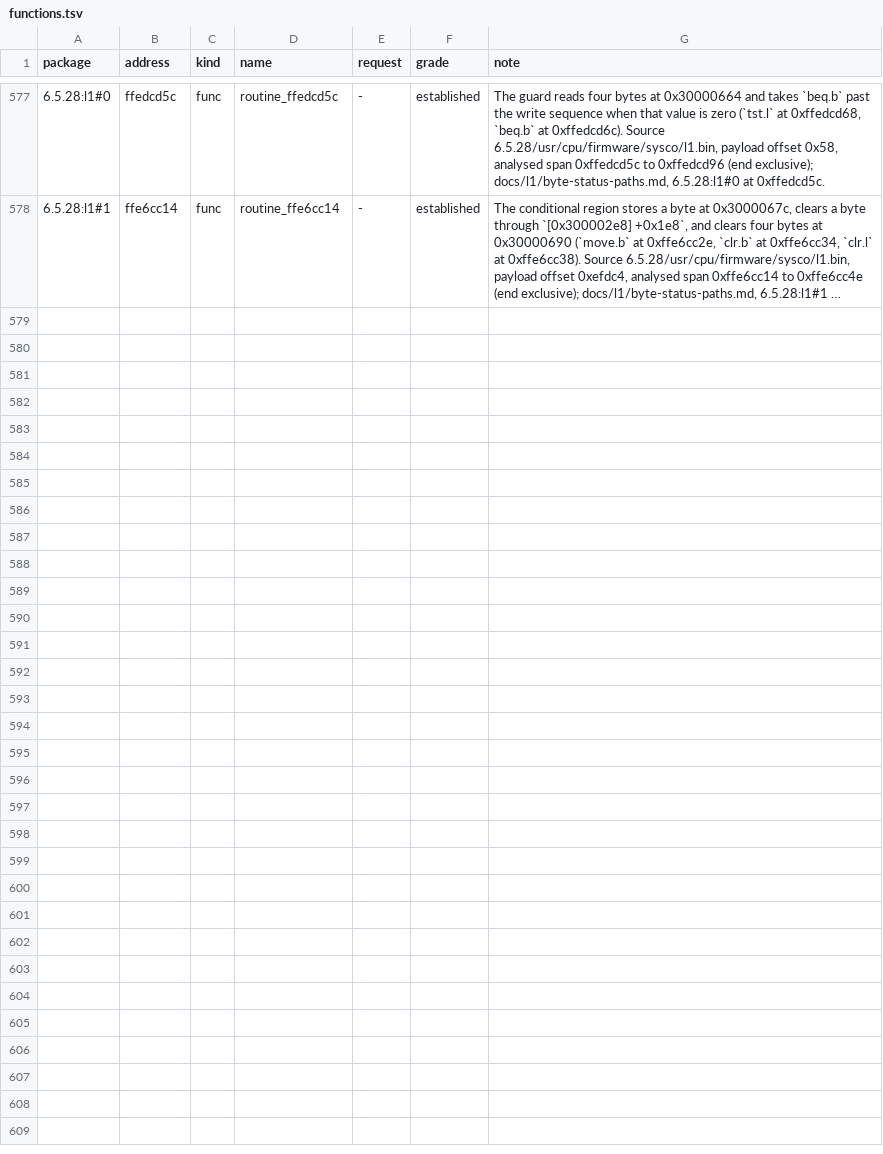
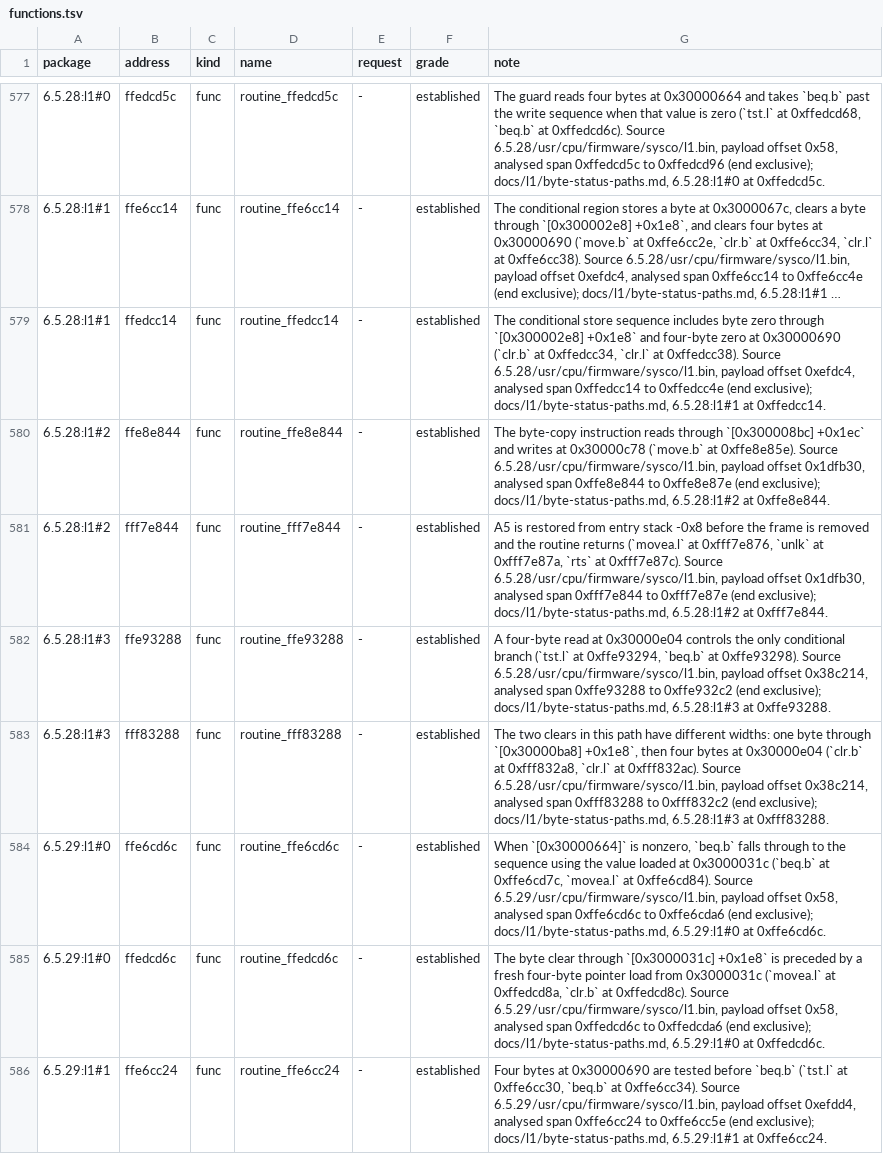
Before and after one commit to jamesbraid/sysco, a TSV file: docs/l1/functions.tsv, drawn as a sheet; only a part is shown, gaps mark what is left out; long unchanged cells end in …; the diff covers the shown part only; the diff names each change by its address in the sheet, - before the commit and + after, or states it on an @@ line.

Commit message:
docs/l1: extend byte-copy notes across later packages
Record these package and ROM locations with their own pointer loads and
store sites. The per-package addresses let callers be traced without
borrowing the reference image's layout or assigning unproved device roles.

```diff
--- a/docs/l1/functions.tsv
+++ b/docs/l1/functions.tsv
+row 579: 6.5.28:l1#1 | ffedcc14 | func | routine_ffedcc14 | - | established | The conditional store sequence includes byte zero through `[0x300002e8] +0x1e8` and four-byte zero at 0x30000690 (`clr.b` at 0xffedcc34, `clr.l` at 0xffedcc38). Source 6.5.28/usr/cpu/firmware/sysco/l1.bin, payload offset 0xefdc4, analysed span 0xffedcc14 to 0xffedcc4e (end exclusive); docs/l1/byte-status-paths.md, 6.5.28:l1#1 at 0xffedcc14.
+row 580: 6.5.28:l1#2 | ffe8e844 | func | routine_ffe8e844 | - | established | The byte-copy instruction reads through `[0x300008bc] +0x1ec` and writes at 0x30000c78 (`move.b` at 0xffe8e85e). Source 6.5.28/usr/cpu/firmware/sysco/l1.bin, payload offset 0x1dfb30, analysed span 0xffe8e844 to 0xffe8e87e (end exclusive); docs/l1/byte-status-paths.md, 6.5.28:l1#2 at 0xffe8e844.
+row 581: 6.5.28:l1#2 | fff7e844 | func | routine_fff7e844 | - | established | A5 is restored from entry stack -0x8 before the frame is removed and the routine returns (`movea.l` at 0xfff7e876, `unlk` at 0xfff7e87a, `rts` at 0xfff7e87c). Source 6.5.28/usr/cpu/firmware/sysco/l1.bin, payload offset 0x1dfb30, analysed span 0xfff7e844 to 0xfff7e87e (end exclusive); docs/l1/byte-status-paths.md, 6.5.28:l1#2 at 0xfff7e844.
+row 582: 6.5.28:l1#3 | ffe93288 | func | routine_ffe93288 | - | established | A four-byte read at 0x30000e04 controls the only conditional branch (`tst.l` at 0xffe93294, `beq.b` at 0xffe93298). Source 6.5.28/usr/cpu/firmware/sysco/l1.bin, payload offset 0x38c214, analysed span 0xffe93288 to 0xffe932c2 (end exclusive); docs/l1/byte-status-paths.md, 6.5.28:l1#3 at 0xffe93288.
+row 583: 6.5.28:l1#3 | fff83288 | func | routine_fff83288 | - | established | The two clears in this path have different widths: one byte through `[0x30000ba8] +0x1e8`, then four bytes at 0x30000e04 (`clr.b` at 0xfff832a8, `clr.l` at 0xfff832ac). Source 6.5.28/usr/cpu/firmware/sysco/l1.bin, payload offset 0x38c214, analysed span 0xfff83288 to 0xfff832c2 (end exclusive); docs/l1/byte-status-paths.md, 6.5.28:l1#3 at 0xfff83288.
+row 584: 6.5.29:l1#0 | ffe6cd6c | func | routine_ffe6cd6c | - | established | When `[0x30000664]` is nonzero, `beq.b` falls through to the sequence using the value loaded at 0x3000031c (`beq.b` at 0xffe6cd7c, `movea.l` at 0xffe6cd84). Source 6.5.29/usr/cpu/firmware/sysco/l1.bin, payload offset 0x58, analysed span 0xffe6cd6c to 0xffe6cda6 (end exclusive); docs/l1/byte-status-paths.md, 6.5.29:l1#0 at 0xffe6cd6c.
+row 585: 6.5.29:l1#0 | ffedcd6c | func | routine_ffedcd6c | - | established | The byte clear through `[0x3000031c] +0x1e8` is preceded by a fresh four-byte pointer load from 0x3000031c (`movea.l` at 0xffedcd8a, `clr.b` at 0xffedcd8c). Source 6.5.29/usr/cpu/firmware/sysco/l1.bin, payload offset 0x58, analysed span 0xffedcd6c to 0xffedcda6 (end exclusive); docs/l1/byte-status-paths.md, 6.5.29:l1#0 at 0xffedcd6c.
+row 586: 6.5.29:l1#1 | ffe6cc24 | func | routine_ffe6cc24 | - | established | Four bytes at 0x30000690 are tested before `beq.b` (`tst.l` at 0xffe6cc30, `beq.b` at 0xffe6cc34). Source 6.5.29/usr/cpu/firmware/sysco/l1.bin, payload offset 0xefdd4, analysed span 0xffe6cc24 to 0xffe6cc5e (end exclusive); docs/l1/byte-status-paths.md, 6.5.29:l1#1 at 0xffe6cc24.
```
Also changed, not shown: 7 added rows elsewhere in this file, 9 other files.
